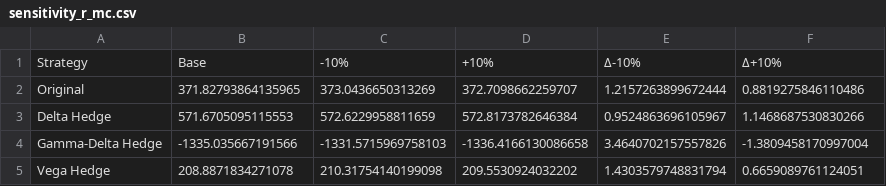
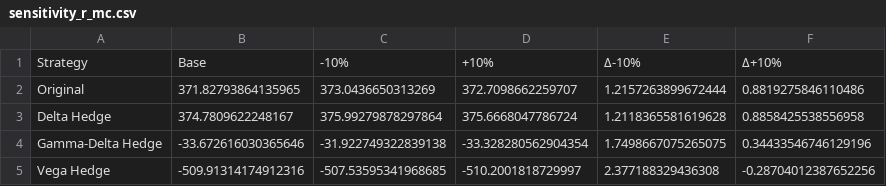
Before and after one commit to marcosherediapimienta/quantitative-analysis-finance, a CSV file: option_pricing/visualizations/sensitivity_r_mc.csv, drawn as a sheet.

```diff
--- a/option_pricing/visualizations/sensitivity_r_mc.csv
+++ b/option_pricing/visualizations/sensitivity_r_mc.csv
@@ -2,4 +2,4 @@ Strategy,Base,-10%,+10%,Δ-10%,Δ+10%
 Original,371.82793864135965,373.0436650313269,372.7098662259707,1.2157263899672444,0.8819275846110486
-Delta Hedge,571.6705095115553,572.6229958811659,572.8173782646384,0.9524863696105967,1.1468687530830266
-Gamma-Delta Hedge,-1335.035667191566,-1331.5715969758103,-1336.4166130086658,3.4640702157557826,-1.3809458170997004
-Vega Hedge,208.8871834271078,210.31754140199098,209.5530924032202,1.4303579748831794,0.6659089761124051
+Delta Hedge,374.7809622248167,375.99279878297864,375.6668047786724,1.2118365581619628,0.8858425538556958
+Gamma-Delta Hedge,-33.672616030365646,-31.922749322839138,-33.328280562904354,1.7498667075265075,0.34433546746129196
+Vega Hedge,-509.91314174912316,-507.53595341968685,-510.2001818729997,2.377188329436308,-0.28704012387652256
```
Also changed, not shown: option_pricing/visualizations/sensitivity_spot_mc.csv, option_pricing/visualizations/sensitivity_vol_mc.csv, 46 other files.
